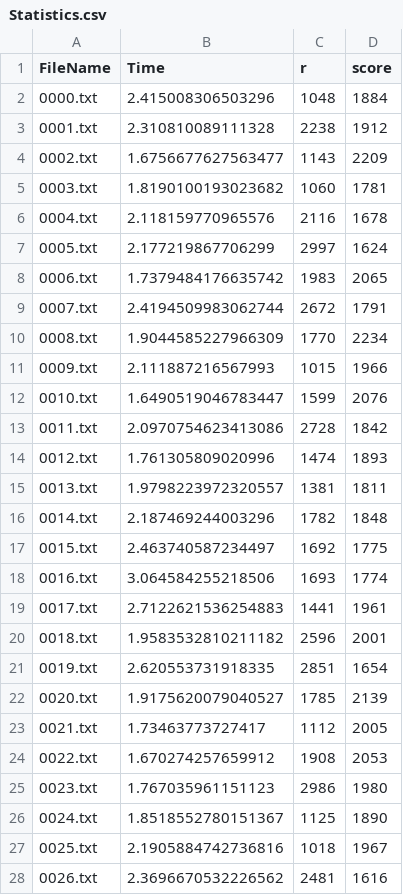
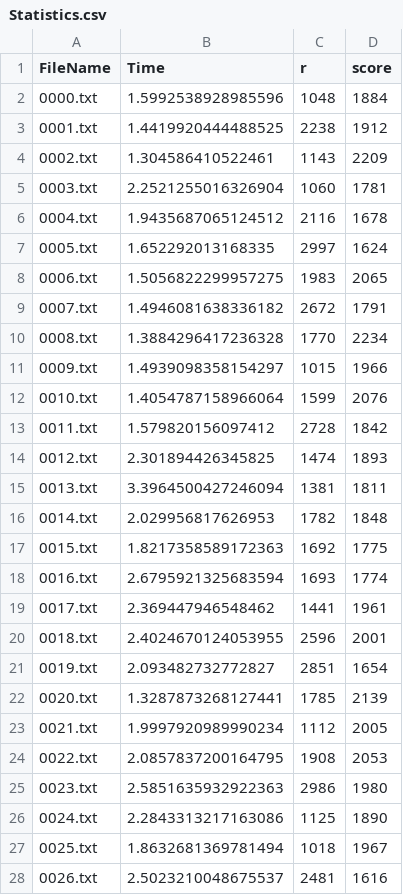
Before and after one commit to Aqua3k/TestCaseRunner, a CSV file: statistics/Statistics.csv, drawn as a sheet; only a part is shown; the diff covers the shown part only.

```diff
--- a/statistics/Statistics.csv
+++ b/statistics/Statistics.csv
@@ -1,28 +1,28 @@
 FileName,Time,r,score
-0000.txt,2.415008306503296,1048,1884
-0001.txt,2.310810089111328,2238,1912
-0002.txt,1.6756677627563477,1143,2209
-0003.txt,1.8190100193023682,1060,1781
-0004.txt,2.118159770965576,2116,1678
-0005.txt,2.177219867706299,2997,1624
-0006.txt,1.7379484176635742,1983,2065
-0007.txt,2.4194509983062744,2672,1791
-0008.txt,1.9044585227966309,1770,2234
-0009.txt,2.111887216567993,1015,1966
-0010.txt,1.6490519046783447,1599,2076
-0011.txt,2.0970754623413086,2728,1842
-0012.txt,1.761305809020996,1474,1893
-0013.txt,1.9798223972320557,1381,1811
-0014.txt,2.187469244003296,1782,1848
-0015.txt,2.463740587234497,1692,1775
-0016.txt,3.064584255218506,1693,1774
-0017.txt,2.7122621536254883,1441,1961
-0018.txt,1.9583532810211182,2596,2001
-0019.txt,2.620553731918335,2851,1654
-0020.txt,1.9175620079040527,1785,2139
-0021.txt,1.73463773727417,1112,2005
-0022.txt,1.670274257659912,1908,2053
-0023.txt,1.767035961151123,2986,1980
-0024.txt,1.8518552780151367,1125,1890
-0025.txt,2.1905884742736816,1018,1967
-0026.txt,2.3696670532226562,2481,1616
+0000.txt,1.5992538928985596,1048,1884
+0001.txt,1.4419920444488525,2238,1912
+0002.txt,1.304586410522461,1143,2209
+0003.txt,2.2521255016326904,1060,1781
+0004.txt,1.9435687065124512,2116,1678
+0005.txt,1.652292013168335,2997,1624
+0006.txt,1.5056822299957275,1983,2065
+0007.txt,1.4946081638336182,2672,1791
+0008.txt,1.3884296417236328,1770,2234
+0009.txt,1.4939098358154297,1015,1966
+0010.txt,1.4054787158966064,1599,2076
+0011.txt,1.579820156097412,2728,1842
+0012.txt,2.301894426345825,1474,1893
+0013.txt,3.3964500427246094,1381,1811
+0014.txt,2.029956817626953,1782,1848
+0015.txt,1.8217358589172363,1692,1775
+0016.txt,2.6795921325683594,1693,1774
+0017.txt,2.369447946548462,1441,1961
+0018.txt,2.4024670124053955,2596,2001
+0019.txt,2.093482732772827,2851,1654
+0020.txt,1.3287873268127441,1785,2139
+0021.txt,1.9997920989990234,1112,2005
+0022.txt,2.0857837200164795,1908,2053
+0023.txt,2.5851635932922363,2986,1980
+0024.txt,2.2843313217163086,1125,1890
+0025.txt,1.8632681369781494,1018,1967
+0026.txt,2.5023210048675537,2481,1616
```
Also changed, not shown: 23 edited cells elsewhere in this file, 6 other files.
